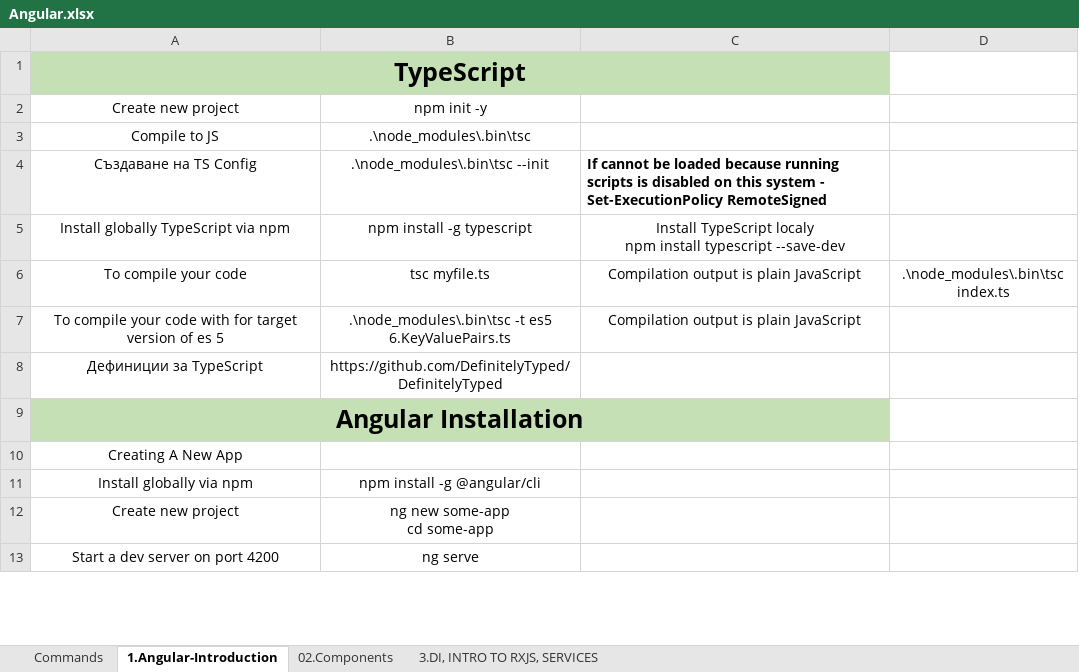
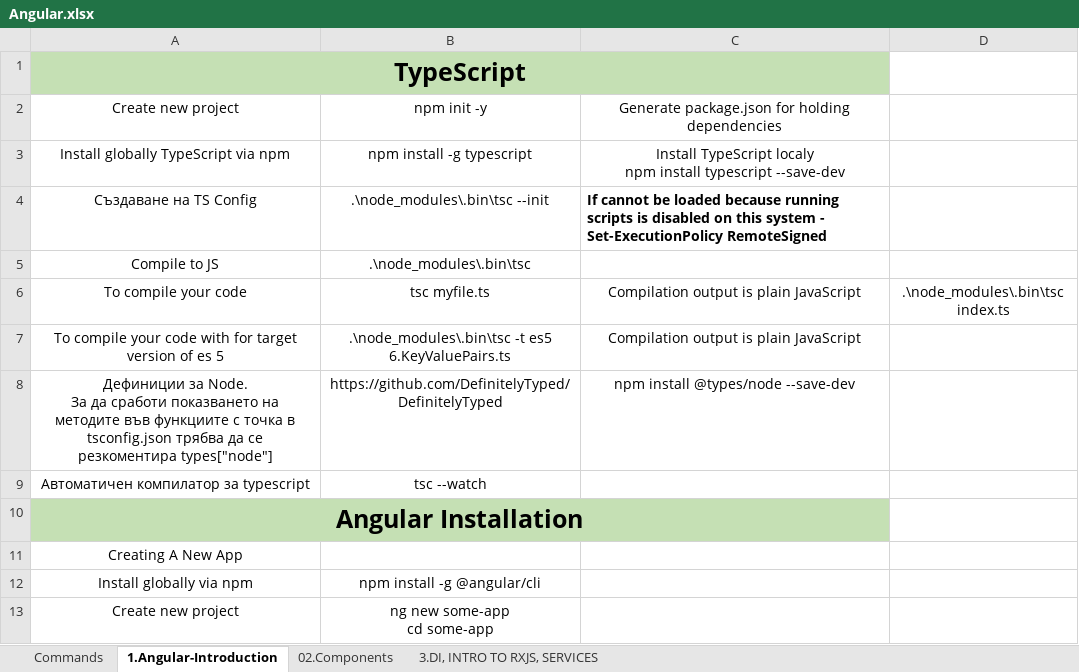
Before and after one commit to vladosfi/SoftUni, an Excel workbook: Angular/Angular - ноември 2020/Angular.xlsx, sheet 1.Angular-Introduction, drawn as a sheet; only a part is shown; the shorter side is filled out with more unchanged rows; values as stored, in another font and other column widths than the file's, no borders; removed rows and columns are numbered as before the commit, all else as after; ↵ is a line break in a cell; the diff names each change by its address in the sheet, - before the commit and + after, or states it on an @@ line.

Commit message:
Angular - Intro 2

```diff
--- a/Angular/Angular - ноември 2020/Angular.xlsx (sheet 1.Angular-Introduction)
+++ b/Angular/Angular - ноември 2020/Angular.xlsx (sheet 1.Angular-Introduction)
-C2: (empty)
+C2: Generate package.json for holding dependencies
@@ row 5 moved to row 3: Install globally TypeScript via npm @@
-row 8: Дефиниции за TypeScript | https://github.com/DefinitelyTyped/DefinitelyTyped
+row 8: Дефиниции за Node. ↵ За да сработи показването на методите във функциите с точка в tsconfig.json трябва да се резкоментира types["node"] | https://github.com/DefinitelyTyped/DefinitelyTyped | npm install @types/node --save-dev
+row 9: Автоматичен компилатор за typescript | tsc --watch
```
Also changed, not shown: 13 other files.
